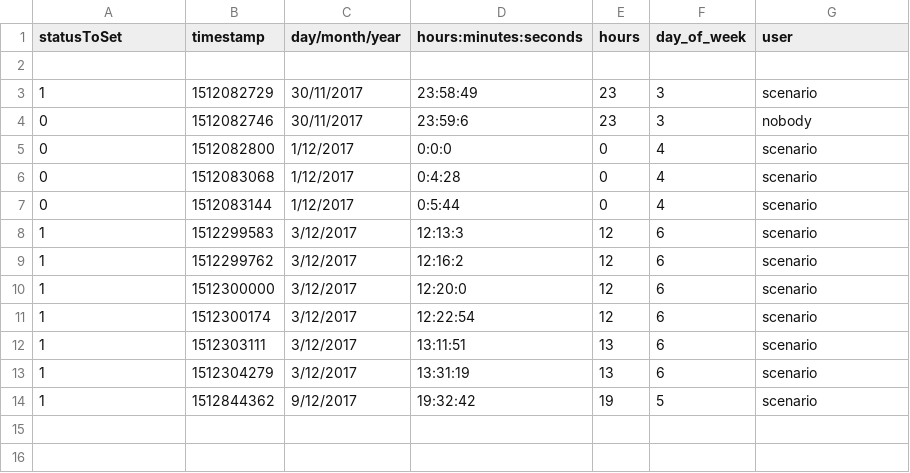
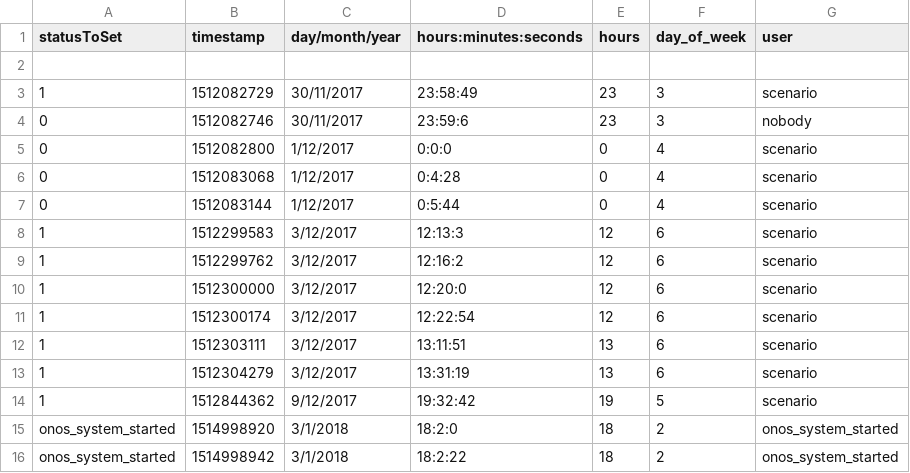
Before and after one commit to OnosTeam/onos, a CSV file: scripts_folder/csv/onosCenterWifi.csv, drawn as a sheet.

```diff
--- a/scripts_folder/csv/onosCenterWifi.csv
+++ b/scripts_folder/csv/onosCenterWifi.csv
@@ -14 +14,3 @@ statusToSet,timestamp,day/month/year,hours:minutes:seconds,hours,day_of_week,use
 1,1512844362,9/12/2017,19:32:42,19,5,scenario
+onos_system_started,1514998920,3/1/2018,18:2:0,18,2,onos_system_started
+onos_system_started,1514998942,3/1/2018,18:2:22,18,2,onos_system_started
```
Also changed, not shown: scripts_folder/csv/0Debug_RouterOP0000.csv, 47 other files.
